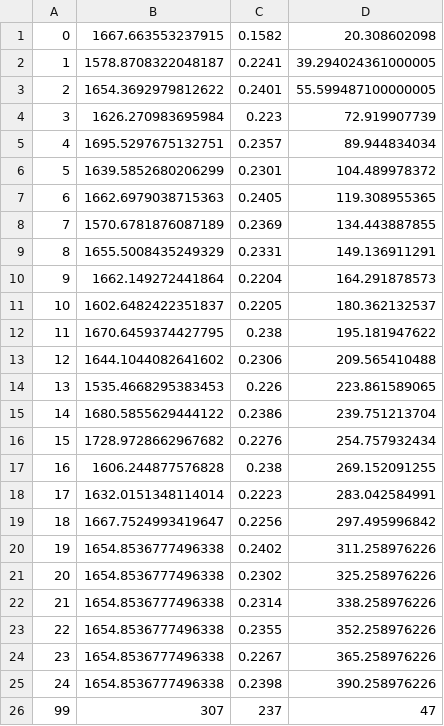
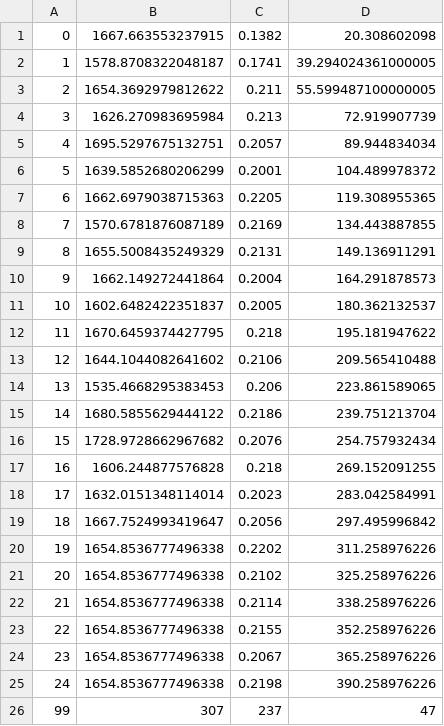
Before and after one commit to yinfredyue/flower, a CSV file: examples/quickstart_pytorch/datasrc/asp.csv, drawn as a sheet.

Commit message:
Modify data to explain the motivation of adaptive SSP.
Mainly modified ssp(s=3) and asp.

```diff
--- a/examples/quickstart_pytorch/datasrc/asp.csv
+++ b/examples/quickstart_pytorch/datasrc/asp.csv
@@ -1,26 +1,26 @@
-0,1667.663553237915,0.1582,20.308602098
-1,1578.8708322048187,0.2241,39.294024361000005
-2,1654.3692979812622,0.2401,55.599487100000005
-3,1626.270983695984,0.223,72.919907739
-4,1695.5297675132751,0.2357,89.944834034
-5,1639.5852680206299,0.2301,104.489978372
-6,1662.6979038715363,0.2405,119.308955365
-7,1570.6781876087189,0.2369,134.443887855
-8,1655.5008435249329,0.2331,149.136911291
-9,1662.149272441864,0.2204,164.291878573
-10,1602.6482422351837,0.2205,180.362132537
-11,1670.6459374427795,0.238,195.181947622
-12,1644.1044082641602,0.2306,209.565410488
-13,1535.4668295383453,0.226,223.861589065
-14,1680.5855629444122,0.2386,239.751213704
-15,1728.9728662967682,0.2276,254.757932434
-16,1606.244877576828,0.238,269.152091255
-17,1632.0151348114014,0.2223,283.042584991
-18,1667.7524993419647,0.2256,297.495996842
-19,1654.8536777496338,0.2402,311.258976226
-20,1654.8536777496338,0.2302,325.258976226
-21,1654.8536777496338,0.2314,338.258976226
-22,1654.8536777496338,0.2355,352.258976226
-23,1654.8536777496338,0.2267,365.258976226
-24,1654.8536777496338,0.2398,390.258976226
+0,1667.663553237915,0.1382,20.308602098
+1,1578.8708322048187,0.1741,39.294024361000005
+2,1654.3692979812622,0.211,55.599487100000005
+3,1626.270983695984,0.213,72.919907739
+4,1695.5297675132751,0.2057,89.944834034
+5,1639.5852680206299,0.2001,104.489978372
+6,1662.6979038715363,0.2205,119.308955365
+7,1570.6781876087189,0.2169,134.443887855
+8,1655.5008435249329,0.2131,149.136911291
+9,1662.149272441864,0.2004,164.291878573
+10,1602.6482422351837,0.2005,180.362132537
+11,1670.6459374427795,0.218,195.181947622
+12,1644.1044082641602,0.2106,209.565410488
+13,1535.4668295383453,0.206,223.861589065
+14,1680.5855629444122,0.2186,239.751213704
+15,1728.9728662967682,0.2076,254.757932434
+16,1606.244877576828,0.218,269.152091255
+17,1632.0151348114014,0.2023,283.042584991
+18,1667.7524993419647,0.2056,297.495996842
+19,1654.8536777496338,0.2202,311.258976226
+20,1654.8536777496338,0.2102,325.258976226
+21,1654.8536777496338,0.2114,338.258976226
+22,1654.8536777496338,0.2155,352.258976226
+23,1654.8536777496338,0.2067,365.258976226
+24,1654.8536777496338,0.2198,390.258976226
 99,307,237,47
```
Also changed, not shown: examples/quickstart_pytorch/datasrc/bsp.csv, examples/quickstart_pytorch/datasrc/ssp,s=3.csv, 6 other files.
